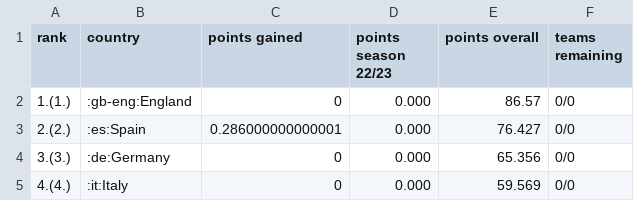
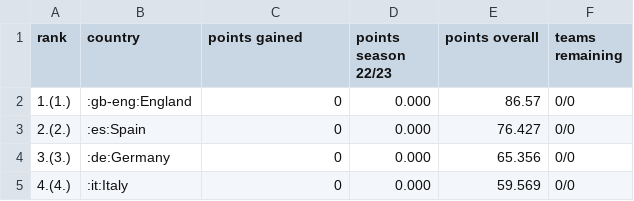
Before and after one commit to awp-finanznachrichten/uefa_ranking, a CSV file: Output/uefa_ranking.csv, drawn as a sheet; only a part is shown.

```diff
--- a/Output/uefa_ranking.csv
+++ b/Output/uefa_ranking.csv
@@ -2,3 +2,3 @@
 "1.(1.)",":gb-eng:England",0,"0.000",86.57,"0/0"
-"2.(2.)",":es:Spain",0.286000000000001,"0.000",76.427,"0/0"
+"2.(2.)",":es:Spain",0,"0.000",76.427,"0/0"
 "3.(3.)",":de:Germany",0,"0.000",65.356,"0/0"
```
Also changed, not shown: 2 other files.
